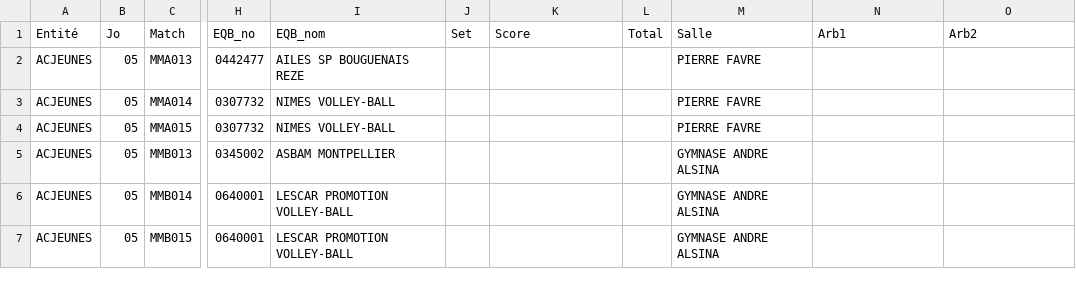
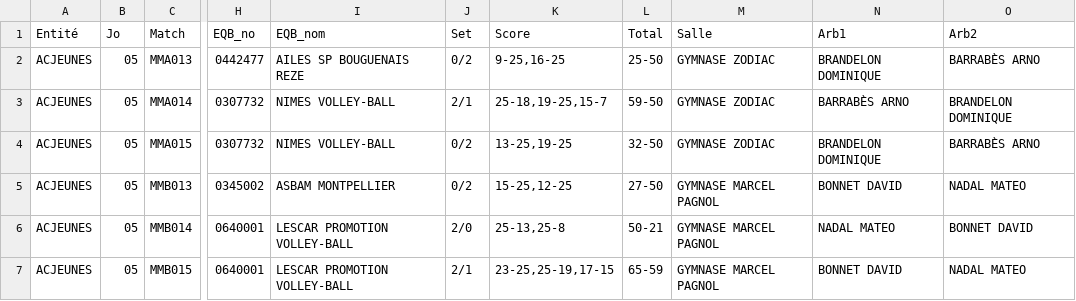
Before and after one commit to gillesdandrea/vb-stats, a CSV file: public/data/2023-24/2023-24-cdfm15m-t5.csv, drawn as a sheet; only a part is shown, gaps mark what is left out; the diff covers the shown part only; the diff names each change by its address in the sheet, - before the commit and + after, or states it on an @@ line.

```diff
--- a/public/data/2023-24/2023-24-cdfm15m-t5.csv
+++ b/public/data/2023-24/2023-24-cdfm15m-t5.csv
-J2 (Set): (empty)
+J2 (Set): 0/2
-K2 (Score): (empty)
+K2 (Score): 9-25,16-25
-L2 (Total): (empty)
+L2 (Total): 25-50
-M2:M4 (Salle): PIERRE FAVRE
+M2:M4 (Salle): GYMNASE ZODIAC
-N2 (Arb1): (empty)
+N2 (Arb1): BRANDELON DOMINIQUE
-O2 (Arb2): (empty)
+O2 (Arb2): BARRABÈS ARNO
-J3 (Set): (empty)
+J3 (Set): 2/1
-K3 (Score): (empty)
+K3 (Score): 25-18,19-25,15-7
-L3 (Total): (empty)
+L3 (Total): 59-50
-N3 (Arb1): (empty)
+N3 (Arb1): BARRABÈS ARNO
-O3 (Arb2): (empty)
+O3 (Arb2): BRANDELON DOMINIQUE
-J4:J5 (Set): (empty)
+J4:J5 (Set): 0/2
-K4 (Score): (empty)
+K4 (Score): 13-25,19-25
-L4 (Total): (empty)
+L4 (Total): 32-50
-N4 (Arb1): (empty)
+N4 (Arb1): BRANDELON DOMINIQUE
-O4 (Arb2): (empty)
+O4 (Arb2): BARRABÈS ARNO
-K5 (Score): (empty)
+K5 (Score): 15-25,12-25
-L5 (Total): (empty)
+L5 (Total): 27-50
-M5:M7 (Salle): GYMNASE ANDRE ALSINA
+M5:M7 (Salle): GYMNASE MARCEL PAGNOL
-N5 (Arb1): (empty)
+N5 (Arb1): BONNET DAVID
-O5 (Arb2): (empty)
+O5 (Arb2): NADAL MATEO
-J6 (Set): (empty)
+J6 (Set): 2/0
-K6 (Score): (empty)
+K6 (Score): 25-13,25-8
-L6 (Total): (empty)
+L6 (Total): 50-21
-N6 (Arb1): (empty)
+N6 (Arb1): NADAL MATEO
-O6 (Arb2): (empty)
+O6 (Arb2): BONNET DAVID
-J7 (Set): (empty)
+J7 (Set): 2/1
-K7 (Score): (empty)
+K7 (Score): 23-25,25-19,17-15
-L7 (Total): (empty)
+L7 (Total): 65-59
-N7 (Arb1): (empty)
+N7 (Arb1): BONNET DAVID
-O7 (Arb2): (empty)
+O7 (Arb2): NADAL MATEO
```
Also changed, not shown: 153 edited cells elsewhere in this file, public/data/2023-24/2023-24-cdfm13f-t4.csv, public/data/2023-24/2023-24-cdfm13m-t4.csv, 11 other files.
